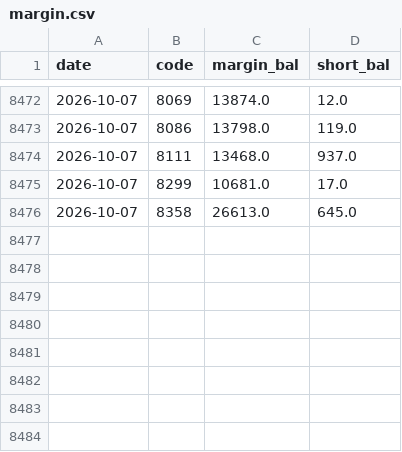
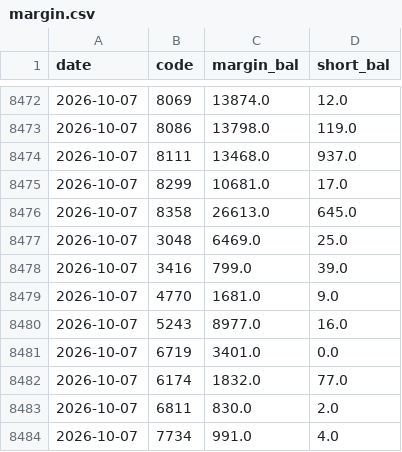
Before and after one commit to kk0507/dashboard-prices, a CSV file: data/margin.csv, drawn as a sheet; only a part is shown, gaps mark what is left out.

```diff
--- a/data/margin.csv
+++ b/data/margin.csv
@@ -8476 +8476,9 @@ date,code,margin_bal,short_bal
 2026-10-07,8358,26613.0,645.0
+2026-10-07,3048,6469.0,25.0
+2026-10-07,3416,799.0,39.0
+2026-10-07,4770,1681.0,9.0
+2026-10-07,5243,8977.0,16.0
+2026-10-07,6719,3401.0,0.0
+2026-10-07,6174,1832.0,77.0
+2026-10-07,6811,830.0,2.0
+2026-10-07,7734,991.0,4.0
```
Also changed, not shown: data/inst.csv, 8 other files.
